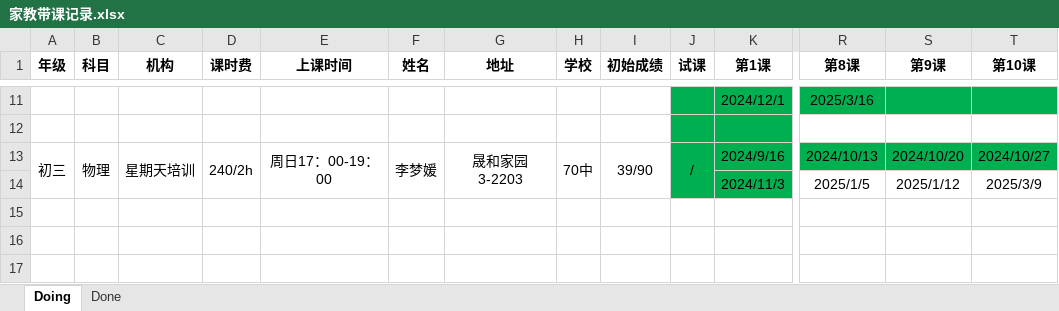
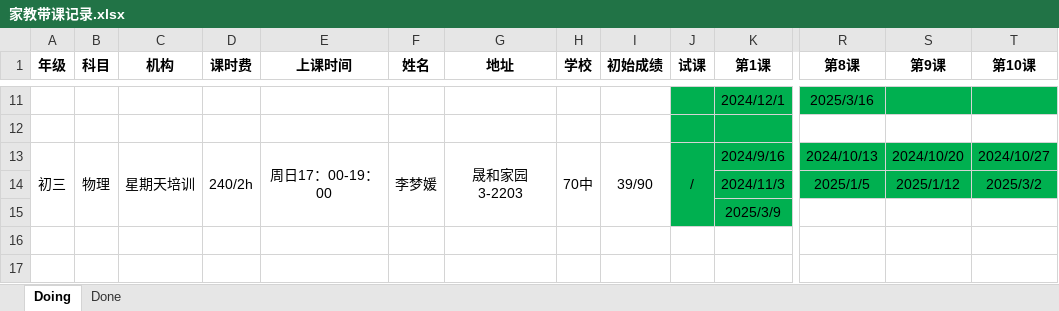
Before and after one commit to think2times/Fastrack, an Excel workbook: Sideline/家教带课记录.xlsx, sheet Doing, drawn as a sheet; only a part is shown, gaps mark what is left out; values as stored, in another font and other column widths than the file's, no borders; the diff names each change by its address in the sheet, - before the commit and + after, or states it on an @@ line.

```diff
--- a/Sideline/家教带课记录.xlsx (sheet Doing)
+++ b/Sideline/家教带课记录.xlsx (sheet Doing)
-A13:A14 merged
+A13:A15 merged
-B13:B14 merged
+B13:B15 merged
-C13:C14 merged
+C13:C15 merged
-D13:D14 merged
+D13:D15 merged
-E13:E14 merged
+E13:E15 merged
-F13:F14 merged
+F13:F15 merged
-G13:G14 merged
+G13:G15 merged
-H13:H14 merged
+H13:H15 merged
-I13:I14 merged
+I13:I15 merged
-J13:J14 merged
+J13:J15 merged
-R14:T14 fill: none
+R14:T14 fill: #00B050
-T14 (第10课): 2025/3/9
+T14 (第10课): 2025/3/2
-J15:K15 fill: none
+J15:K15 fill: #00B050
-K15 (第1课): (empty)
+K15 (第1课): 2025/3/9
```
Also changed, not shown: 3 other files.
